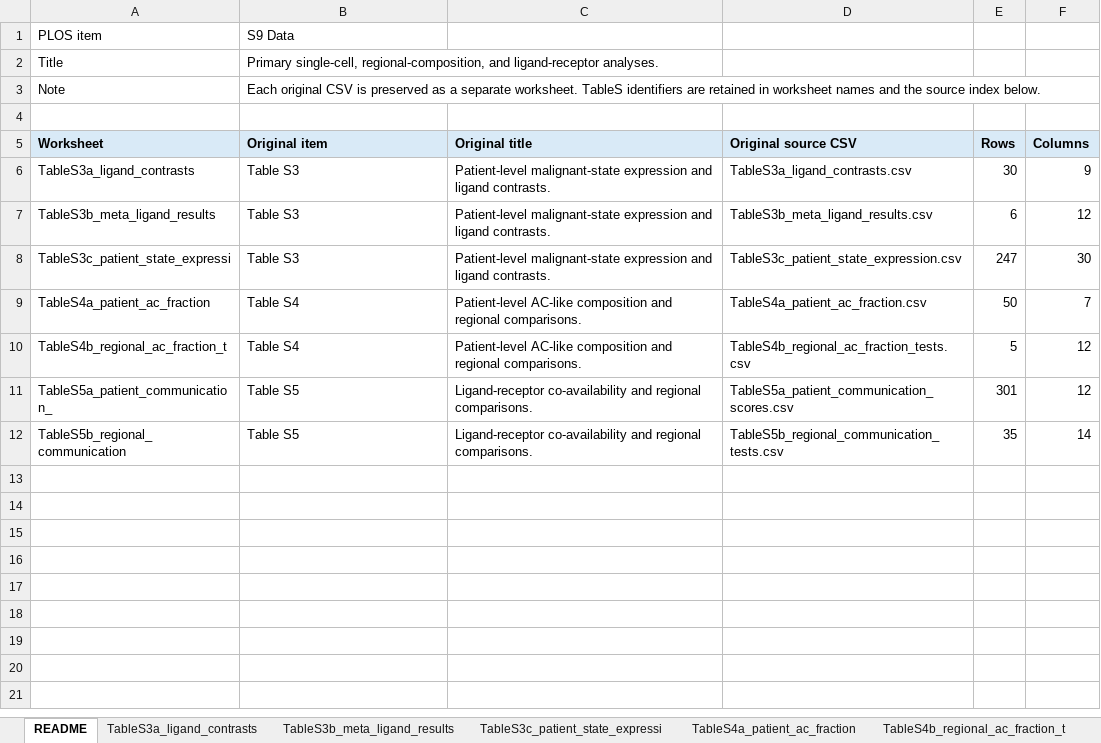
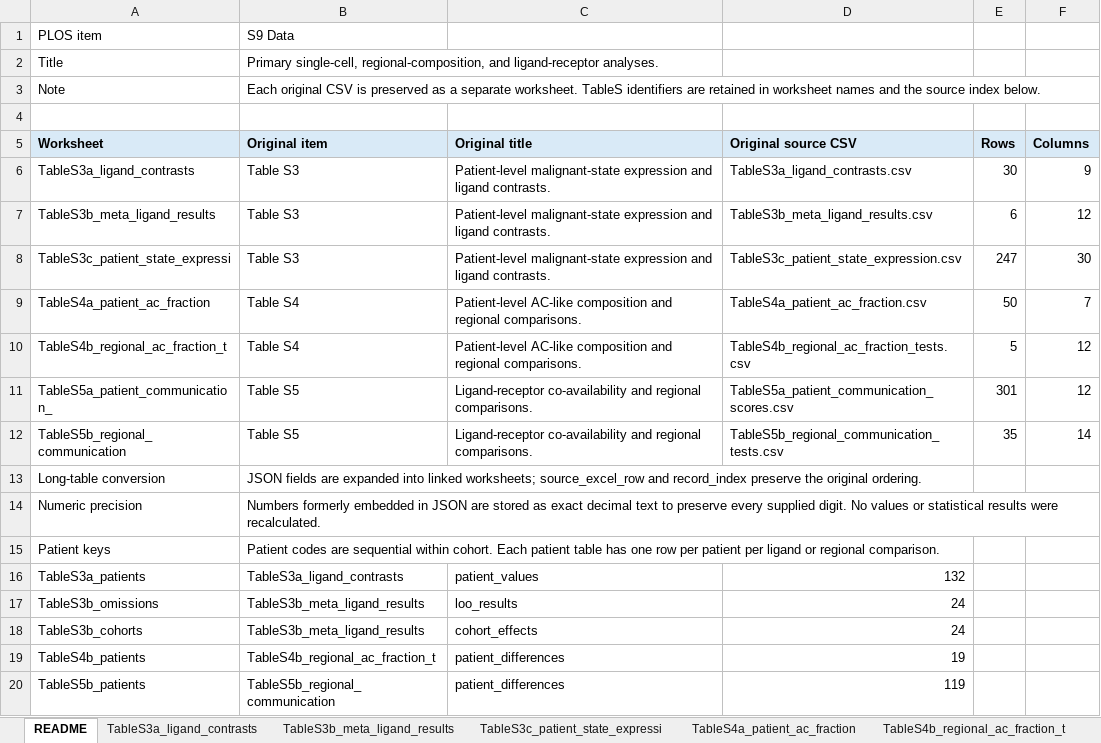
Before and after one commit to yuzuan/gbm-astrocyte-masquerade, an Excel workbook: PONE_D_26_35909/supporting_data/S9_Data.xlsx, sheet README, drawn as a sheet; values as stored, in another font and other column widths than the file's, no borders; the diff names each change by its address in the sheet, - before the commit and + after, or states it on an @@ line.

Commit message:
Sync PLOS revision tables and source audit documentation

```diff
--- a/PONE_D_26_35909/supporting_data/S9_Data.xlsx (sheet README)
+++ b/PONE_D_26_35909/supporting_data/S9_Data.xlsx (sheet README)
+row 13: Long-table conversion | JSON fields are expanded into linked worksheets; source_excel_row and record_index preserve the original ordering.
+row 14: Numeric precision | Numbers formerly embedded in JSON are stored as exact decimal text to preserve every supplied digit. No values or statistical results were recalculated.
+row 15: Patient keys | Patient codes are sequential within cohort. Each patient table has one row per patient per ligand or regional comparison.
+row 16: TableS3a_patients | TableS3a_ligand_contrasts | patient_values | 132
+row 17: TableS3b_omissions | TableS3b_meta_ligand_results | loo_results | 24
+row 18: TableS3b_cohorts | TableS3b_meta_ligand_results | cohort_effects | 24
+row 19: TableS4b_patients | TableS4b_regional_ac_fraction_t | patient_differences | 19
+row 20: TableS5b_patients | TableS5b_regional_communication | patient_differences | 119
```
Also changed, not shown: sheet TableS3b_meta_ligand_results, sheet TableS4b_regional_ac_fraction_t, sheet TableS3a_ligand_contrasts, sheet TableS5b_regional_communication, other sheet tabs, PONE_D_26_35909/supporting_data/S10_Data.xlsx, 2 other files.
